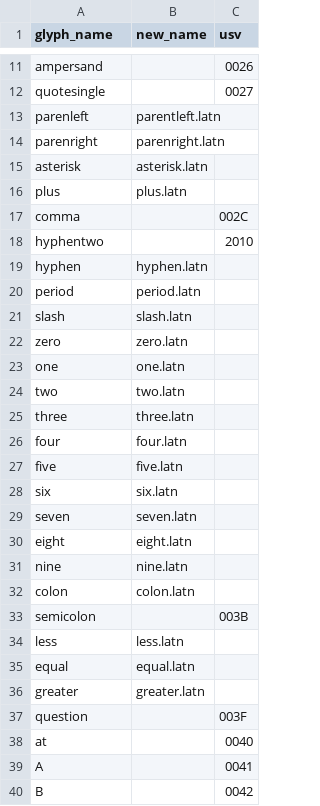
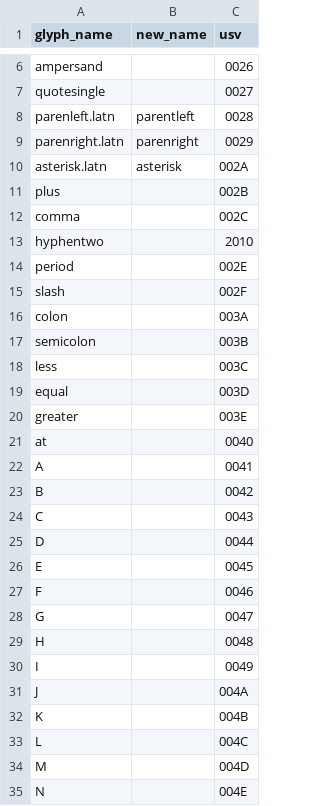
Before and after one commit to silnrsi/font-idiqlat, a CSV file: tools/archive/latin/latin_import.csv, drawn as a sheet; only a part is shown, gaps mark what is left out; the shorter side is filled out with more unchanged rows; the diff covers the shown part only.

Commit message:
Update gpos.feax and lantin_import.csv [nobuild]

```diff
--- a/tools/archive/latin/latin_import.csv
+++ b/tools/archive/latin/latin_import.csv
@@ -12,27 +7,15 @@ ampersand,,0026
 quotesingle,,0027
-parenleft,parentleft.latn,
-parenright,parenright.latn,
-asterisk,asterisk.latn,
-plus,plus.latn,
+parenleft.latn,parentleft,0028
+parenright.latn,parenright,0029
+asterisk.latn,asterisk,002A
+plus,,002B
 comma,,002C
 hyphentwo,,2010
-hyphen,hyphen.latn,
-period,period.latn,
-slash,slash.latn,
-zero,zero.latn,
-one,one.latn,
-two,two.latn,
-three,three.latn,
-four,four.latn,
-five,five.latn,
-six,six.latn,
-seven,seven.latn,
-eight,eight.latn,
-nine,nine.latn,
-colon,colon.latn,
+period,,002E
+slash,,002F
+colon,,003A
 semicolon,,003B
-less,less.latn,
-equal,equal.latn,
-greater,greater.latn,
-question,,003F
+less,,003C
+equal,,003D
+greater,,003E
 at,,0040
```
Also changed, not shown: 7 removed rows and 6 edited cells elsewhere in this file, 1 other file.
